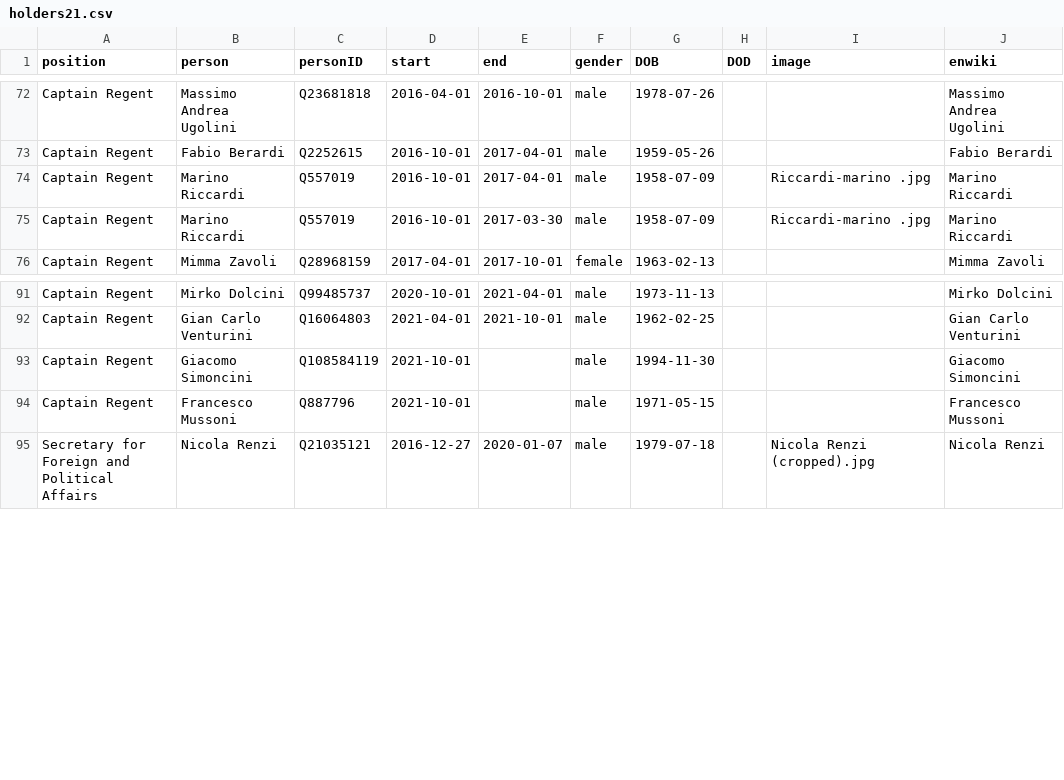
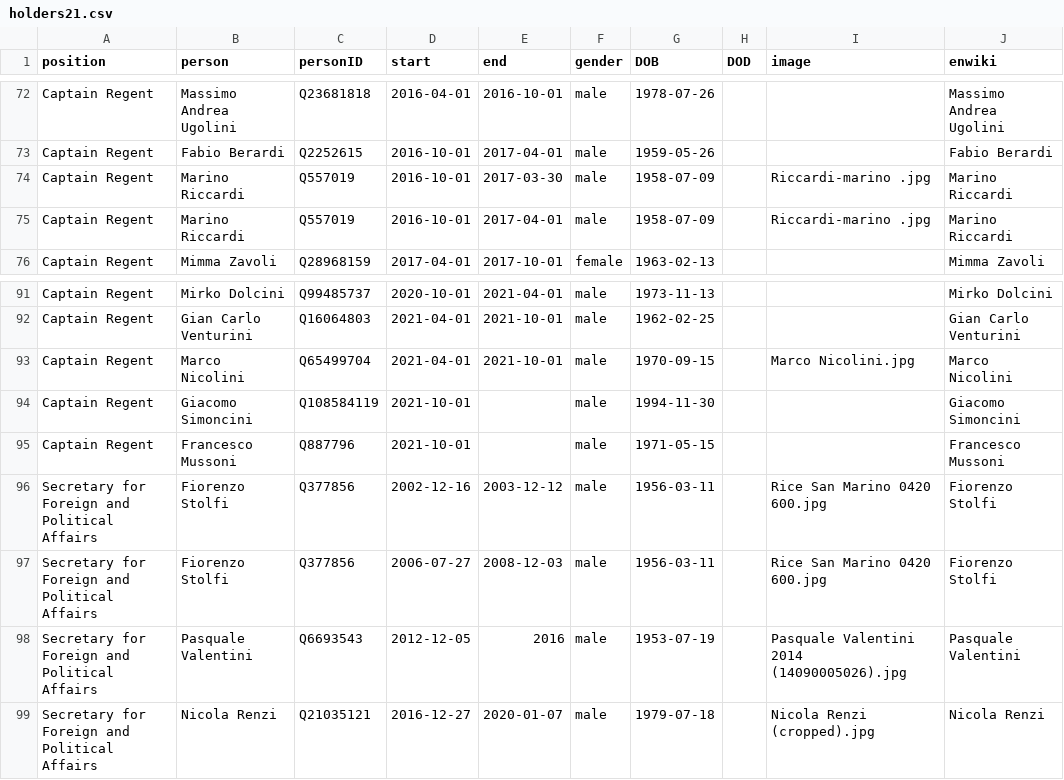
Before and after one commit to every-politician-scrapers/san-marino-ministers, a CSV file: html/holders21.csv, drawn as a sheet; only a part is shown, gaps mark what is left out.

```diff
--- a/html/holders21.csv
+++ b/html/holders21.csv
@@ -73,4 +73,4 @@ Captain Regent,Massimo Andrea Ugolini,Q23681818,2016-04-01,2016-10-01,male,1978-
 Captain Regent,Fabio Berardi,Q2252615,2016-10-01,2017-04-01,male,1959-05-26,,,Fabio Berardi
+Captain Regent,Marino Riccardi,Q557019,2016-10-01,2017-03-30,male,1958-07-09,,Riccardi-marino .jpg,Marino Riccardi
 Captain Regent,Marino Riccardi,Q557019,2016-10-01,2017-04-01,male,1958-07-09,,Riccardi-marino .jpg,Marino Riccardi
-Captain Regent,Marino Riccardi,Q557019,2016-10-01,2017-03-30,male,1958-07-09,,Riccardi-marino .jpg,Marino Riccardi
 Captain Regent,Mimma Zavoli,Q28968159,2017-04-01,2017-10-01,female,1963-02-13,,,Mimma Zavoli
@@ -92,4 +92,8 @@ Captain Regent,Mirko Dolcini,Q99485737,2020-10-01,2021-04-01,male,1973-11-13,,,M
 Captain Regent,Gian Carlo Venturini,Q16064803,2021-04-01,2021-10-01,male,1962-02-25,,,Gian Carlo Venturini
+Captain Regent,Marco Nicolini,Q65499704,2021-04-01,2021-10-01,male,1970-09-15,,Marco Nicolini.jpg,Marco Nicolini
 Captain Regent,Giacomo Simoncini,Q108584119,2021-10-01,,male,1994-11-30,,,Giacomo Simoncini
 Captain Regent,Francesco Mussoni,Q887796,2021-10-01,,male,1971-05-15,,,Francesco Mussoni
+Secretary for Foreign and Political Affairs,Fiorenzo Stolfi,Q377856,2002-12-16,2003-12-12,male,1956-03-11,,Rice San Marino 0420 600.jpg,Fiorenzo Stolfi
+Secretary for Foreign and Political Affairs,Fiorenzo Stolfi,Q377856,2006-07-27,2008-12-03,male,1956-03-11,,Rice San Marino 0420 600.jpg,Fiorenzo Stolfi
+Secretary for Foreign and Political Affairs,Pasquale Valentini,Q6693543,2012-12-05,2016,male,1953-07-19,,Pasquale Valentini 2014 (14090005026).jpg,Pasquale Valentini
 Secretary for Foreign and Political Affairs,Nicola Renzi,Q21035121,2016-12-27,2020-01-07,male,1979-07-18,,Nicola Renzi (cropped).jpg,Nicola Renzi
```
Also changed, not shown: 1 other file.
